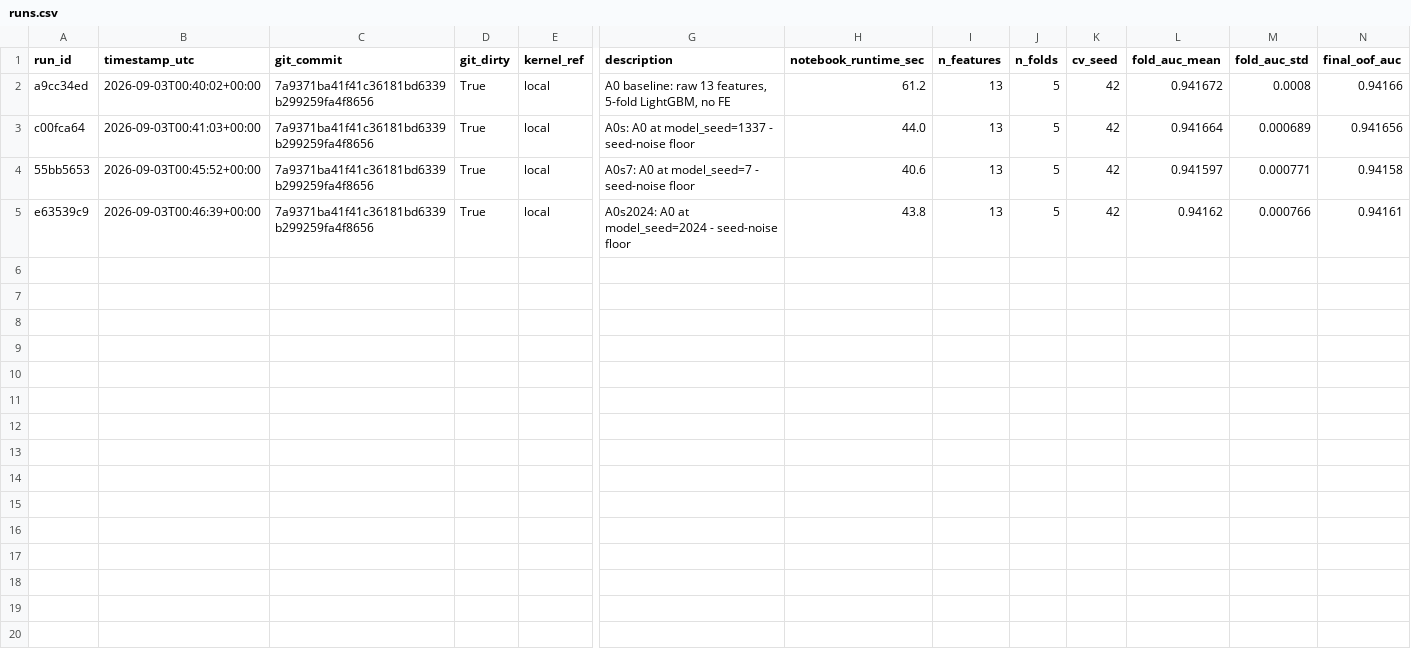
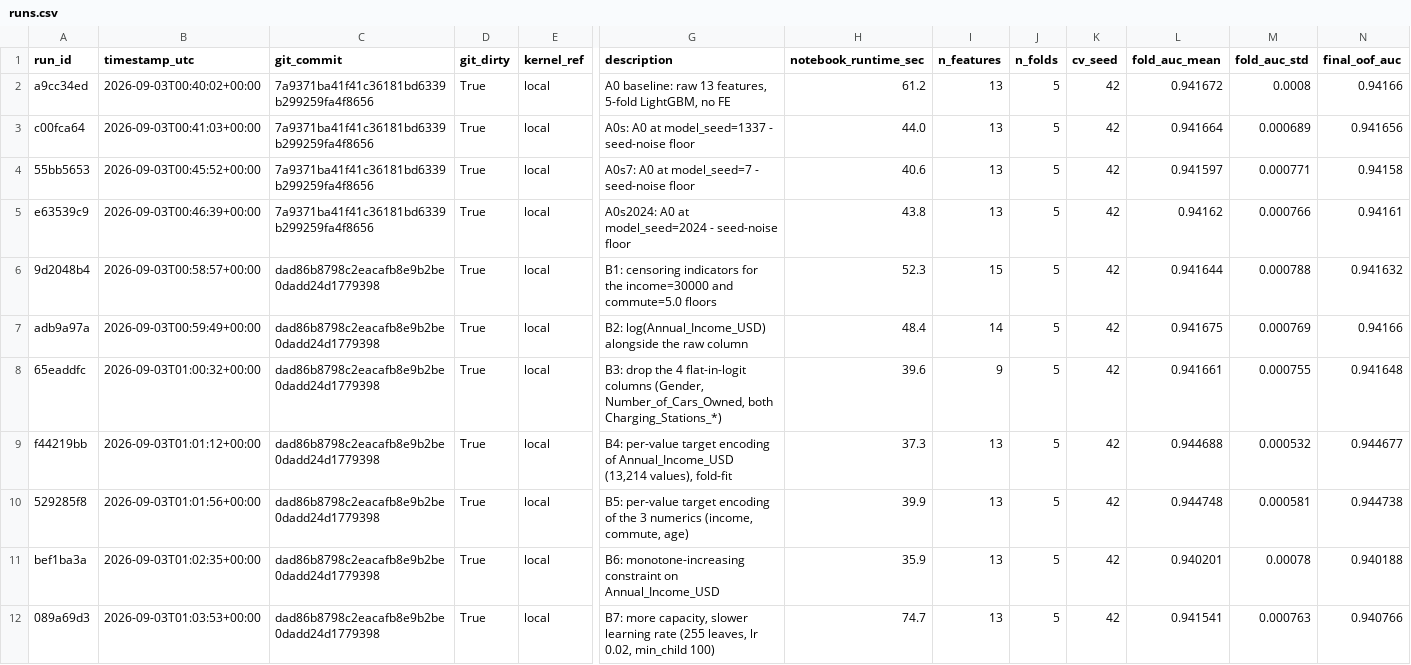
Before and after one commit to gccarno/kaggle_playground_s6e9, a CSV file: experiments/runs.csv, drawn as a sheet; only a part is shown, gaps mark what is left out; rows hold the shown columns only; the diff names each change by its address in the sheet, - before the commit and + after, or states it on an @@ line.

```diff
--- a/experiments/runs.csv
+++ b/experiments/runs.csv
+row 6: 9d2048b4 | 2026-09-03T00:58:57+00:00 | dad86b8798c2eacafb8e9b2be0dadd24d1779398 | True | local | B1: censoring indicators for the income=30000 and commute=5.0 floors | 52.3 | 15 | 5 | 42 | 0.941644 | 0.000788 | 0.941632
+row 7: adb9a97a | 2026-09-03T00:59:49+00:00 | dad86b8798c2eacafb8e9b2be0dadd24d1779398 | True | local | B2: log(Annual_Income_USD) alongside the raw column | 48.4 | 14 | 5 | 42 | 0.941675 | 0.000769 | 0.94166
+row 8: 65eaddfc | 2026-09-03T01:00:32+00:00 | dad86b8798c2eacafb8e9b2be0dadd24d1779398 | True | local | B3: drop the 4 flat-in-logit columns (Gender, Number_of_Cars_Owned, both Charging_Stations_*) | 39.6 | 9 | 5 | 42 | 0.941661 | 0.000755 | 0.941648
+row 9: f44219bb | 2026-09-03T01:01:12+00:00 | dad86b8798c2eacafb8e9b2be0dadd24d1779398 | True | local | B4: per-value target encoding of Annual_Income_USD (13,214 values), fold-fit | 37.3 | 13 | 5 | 42 | 0.944688 | 0.000532 | 0.944677
+row 10: 529285f8 | 2026-09-03T01:01:56+00:00 | dad86b8798c2eacafb8e9b2be0dadd24d1779398 | True | local | B5: per-value target encoding of the 3 numerics (income, commute, age) | 39.9 | 13 | 5 | 42 | 0.944748 | 0.000581 | 0.944738
+row 11: bef1ba3a | 2026-09-03T01:02:35+00:00 | dad86b8798c2eacafb8e9b2be0dadd24d1779398 | True | local | B6: monotone-increasing constraint on Annual_Income_USD | 35.9 | 13 | 5 | 42 | 0.940201 | 0.00078 | 0.940188
+row 12: 089a69d3 | 2026-09-03T01:03:53+00:00 | dad86b8798c2eacafb8e9b2be0dadd24d1779398 | True | local | B7: more capacity, slower learning rate (255 leaves, lr 0.02, min_child 100) | 74.7 | 13 | 5 | 42 | 0.941541 | 0.000763 | 0.940766
```
Also changed, not shown: 5 other files.
